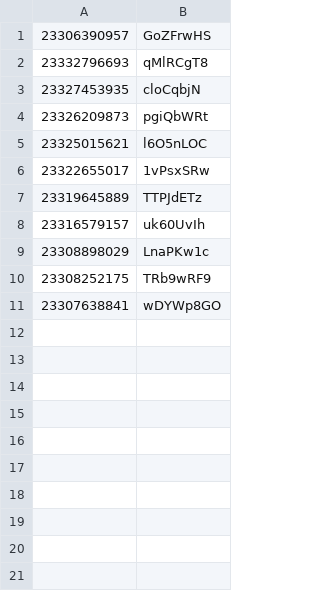
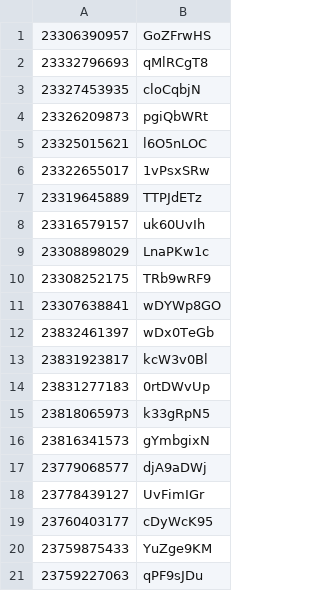
Before and after one commit to aagdere/LichessGameImporter, a CSV file: ChessdotcomToLichess.csv, drawn as a sheet; the diff names each change by its address in the sheet, - before the commit and + after, or states it on an @@ line.

```diff
--- a/ChessdotcomToLichess.csv
+++ b/ChessdotcomToLichess.csv
+row 12: 23832461397 | wDx0TeGb
+row 13: 23831923817 | kcW3v0Bl
+row 14: 23831277183 | 0rtDWvUp
+row 15: 23818065973 | k33gRpN5
+row 16: 23816341573 | gYmbgixN
+row 17: 23779068577 | djA9aDWj
+row 18: 23778439127 | UvFimIGr
+row 19: 23760403177 | cDyWcK95
+row 20: 23759875433 | YuZge9KM
+row 21: 23759227063 | qPF9sJDu
```
Also changed, not shown: 2 other files.
